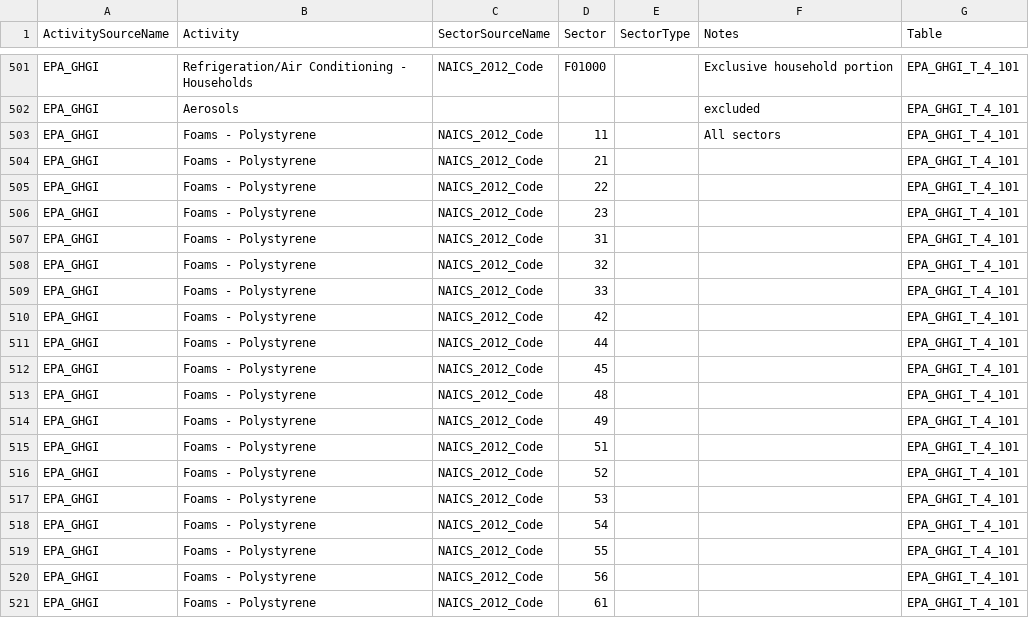
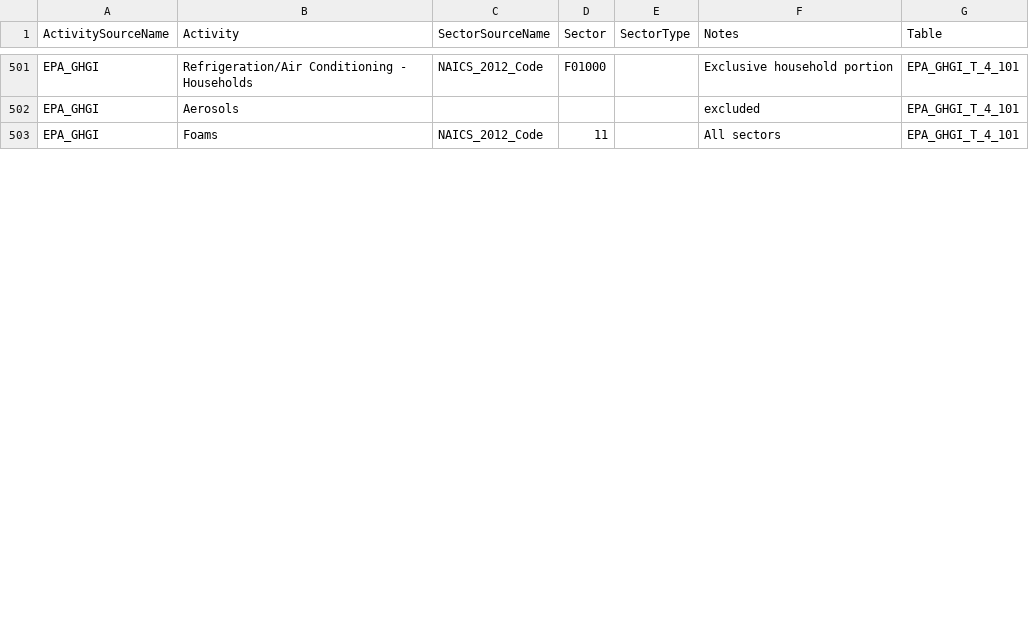
Before and after one commit to USEPA/flowsa, a CSV file: flowsa/data/activitytosectormapping/NAICS_Crosswalk_EPA_GHGI.csv, drawn as a sheet; only a part is shown, gaps mark what is left out; the diff covers the shown part only.

Commit message:
consolidate foams, use combined use table

```diff
--- a/flowsa/data/activitytosectormapping/NAICS_Crosswalk_EPA_GHGI.csv
+++ b/flowsa/data/activitytosectormapping/NAICS_Crosswalk_EPA_GHGI.csv
@@ -502,20 +502,2 @@ EPA_GHGI,Refrigeration/Air Conditioning - Households,NAICS_2012_Code,F01000,,Exc
 EPA_GHGI,Aerosols,,,,excluded,EPA_GHGI_T_4_101
-EPA_GHGI,Foams - Polystyrene,NAICS_2012_Code,11,,All sectors,EPA_GHGI_T_4_101
-EPA_GHGI,Foams - Polystyrene,NAICS_2012_Code,21,,,EPA_GHGI_T_4_101
-EPA_GHGI,Foams - Polystyrene,NAICS_2012_Code,22,,,EPA_GHGI_T_4_101
-EPA_GHGI,Foams - Polystyrene,NAICS_2012_Code,23,,,EPA_GHGI_T_4_101
-EPA_GHGI,Foams - Polystyrene,NAICS_2012_Code,31,,,EPA_GHGI_T_4_101
-EPA_GHGI,Foams - Polystyrene,NAICS_2012_Code,32,,,EPA_GHGI_T_4_101
-EPA_GHGI,Foams - Polystyrene,NAICS_2012_Code,33,,,EPA_GHGI_T_4_101
-EPA_GHGI,Foams - Polystyrene,NAICS_2012_Code,42,,,EPA_GHGI_T_4_101
-EPA_GHGI,Foams - Polystyrene,NAICS_2012_Code,44,,,EPA_GHGI_T_4_101
-EPA_GHGI,Foams - Polystyrene,NAICS_2012_Code,45,,,EPA_GHGI_T_4_101
-EPA_GHGI,Foams - Polystyrene,NAICS_2012_Code,48,,,EPA_GHGI_T_4_101
-EPA_GHGI,Foams - Polystyrene,NAICS_2012_Code,49,,,EPA_GHGI_T_4_101
-EPA_GHGI,Foams - Polystyrene,NAICS_2012_Code,51,,,EPA_GHGI_T_4_101
-EPA_GHGI,Foams - Polystyrene,NAICS_2012_Code,52,,,EPA_GHGI_T_4_101
-EPA_GHGI,Foams - Polystyrene,NAICS_2012_Code,53,,,EPA_GHGI_T_4_101
-EPA_GHGI,Foams - Polystyrene,NAICS_2012_Code,54,,,EPA_GHGI_T_4_101
-EPA_GHGI,Foams - Polystyrene,NAICS_2012_Code,55,,,EPA_GHGI_T_4_101
-EPA_GHGI,Foams - Polystyrene,NAICS_2012_Code,56,,,EPA_GHGI_T_4_101
-EPA_GHGI,Foams - Polystyrene,NAICS_2012_Code,61,,,EPA_GHGI_T_4_101
+EPA_GHGI,Foams,NAICS_2012_Code,11,,All sectors,EPA_GHGI_T_4_101
```
Also changed, not shown: 7 removed rows and 24 edited cells elsewhere in this file, 1 other file.
